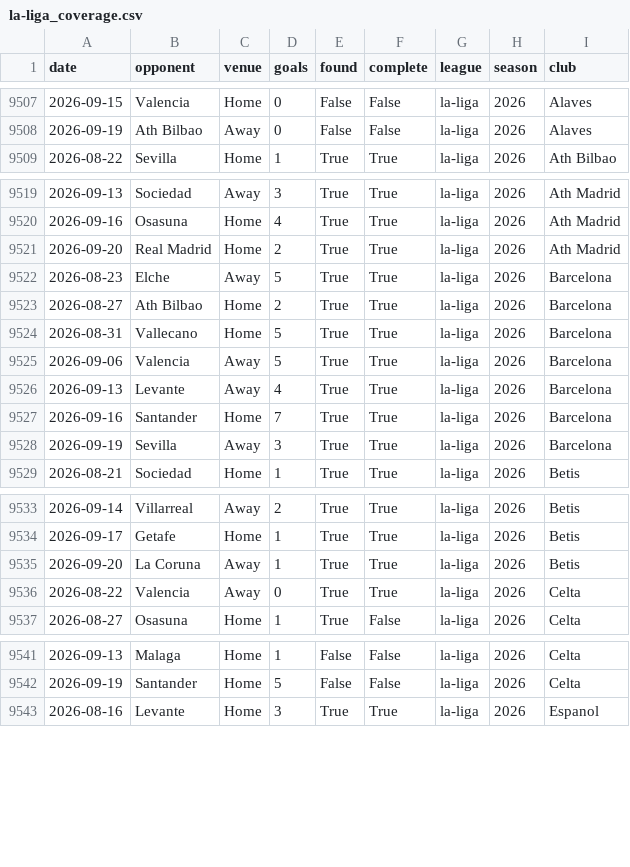
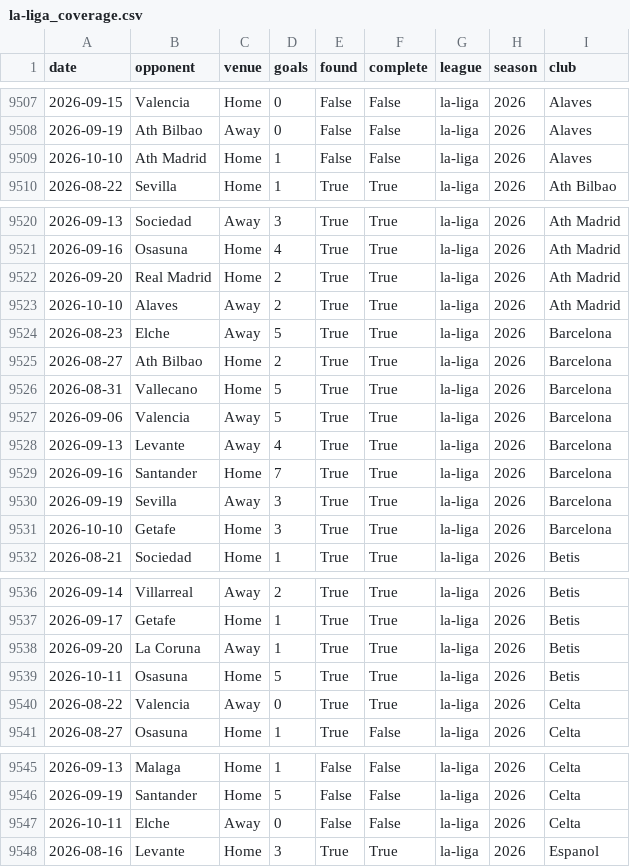
Before and after one commit to prhoguns/barcelona-player-progress-europe-benchmark, a CSV file: data/derived/wikipedia/la-liga_coverage.csv, drawn as a sheet; only a part is shown, gaps mark what is left out; the diff covers the shown part only; the diff names each change by its address in the sheet, - before the commit and + after, or states it on an @@ line.

```diff
--- a/data/derived/wikipedia/la-liga_coverage.csv
+++ b/data/derived/wikipedia/la-liga_coverage.csv
+row 9509: 2026-10-10 | Ath Madrid | Home | 1 | False | False | la-liga | 2026 | Alaves
+row 9523: 2026-10-10 | Alaves | Away | 2 | True | True | la-liga | 2026 | Ath Madrid
+row 9531: 2026-10-10 | Getafe | Home | 3 | True | True | la-liga | 2026 | Barcelona
+row 9539: 2026-10-11 | Osasuna | Home | 5 | True | True | la-liga | 2026 | Betis
+row 9547: 2026-10-11 | Elche | Away | 0 | False | False | la-liga | 2026 | Celta
```
Also changed, not shown: 11 added rows elsewhere in this file, data/current/forecast_archive.csv, data/current/la-liga/matches.csv, 12 other files.
